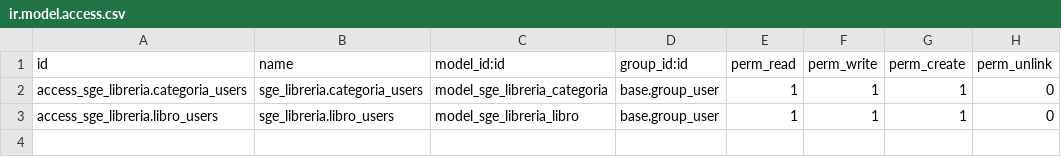
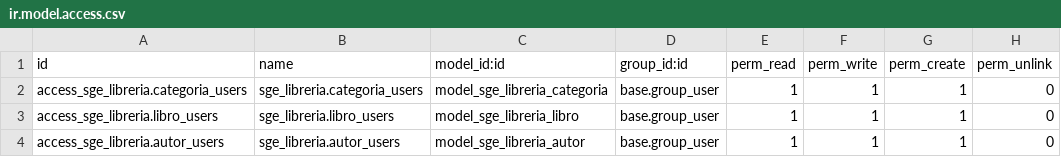
Before and after one commit to profedalvaro/SGE-odoo-devB-PROFE, a CSV file: odoo/addons/sge_libreria/security/ir.model.access.csv, drawn as a sheet.

Commit message:
Add model, views, menu items and access rules for Autor

```diff
--- a/odoo/addons/sge_libreria/security/ir.model.access.csv
+++ b/odoo/addons/sge_libreria/security/ir.model.access.csv
@@ -3 +3,2 @@ access_sge_libreria.categoria_users,sge_libreria.categoria_users,model_sge_libre
 access_sge_libreria.libro_users,sge_libreria.libro_users,model_sge_libreria_libro,base.group_user,1,1,1,0
+access_sge_libreria.autor_users,sge_libreria.autor_users,model_sge_libreria_autor,base.group_user,1,1,1,0
```
Also changed, not shown: 5 other files.
